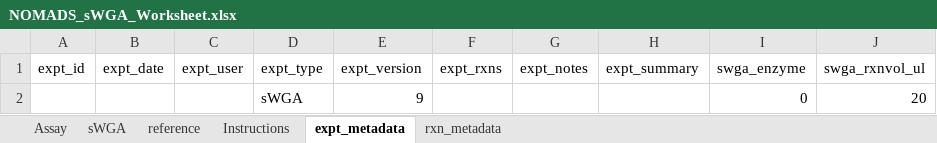
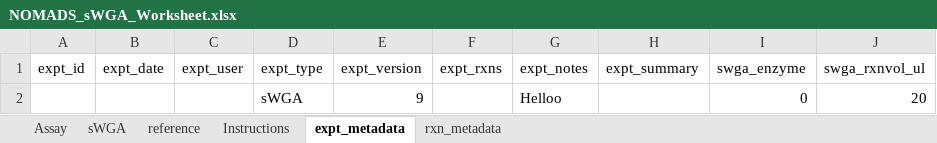
Before and after one commit to nomads-community/warehouse, an Excel workbook: templates/NOMADS_sWGA_Worksheet.xlsx, sheet expt_metadata, drawn as a sheet; only a part is shown; values as stored, in another font and other column widths than the file's, no borders; table styles not drawn; the diff names each change by its address in the sheet, - before the commit and + after, or states it on an @@ line.

```diff
--- a/templates/NOMADS_sWGA_Worksheet.xlsx (sheet expt_metadata)
+++ b/templates/NOMADS_sWGA_Worksheet.xlsx (sheet expt_metadata)
-G2 (expt_notes): (empty)
+G2 (expt_notes): Helloo
```
Also changed, not shown: sheet Assay.
